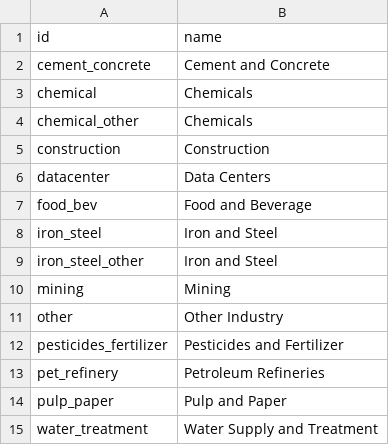
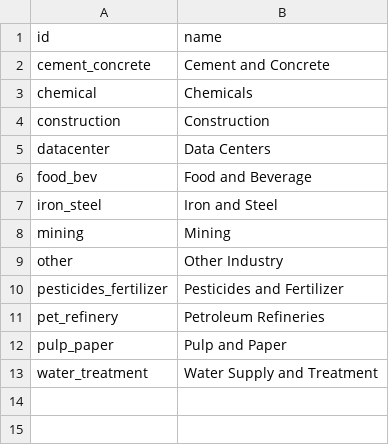
Before and after one commit to dsgrid/dsgrid-project-IEF, a CSV file: datasets/modeled/industry/dimensions/subsectors.csv, drawn as a sheet.

Commit message:
Update industrial counties and subsectors

```diff
--- a/datasets/modeled/industry/dimensions/subsectors.csv
+++ b/datasets/modeled/industry/dimensions/subsectors.csv
@@ -3,3 +3,2 @@ cement_concrete,Cement and Concrete
 chemical,Chemicals
-chemical_other,Chemicals
 construction,Construction
@@ -8,3 +7,2 @@ food_bev,Food and Beverage
 iron_steel,Iron and Steel
-iron_steel_other,Iron and Steel
 mining,Mining
```
Also changed, not shown: 4 other files.
